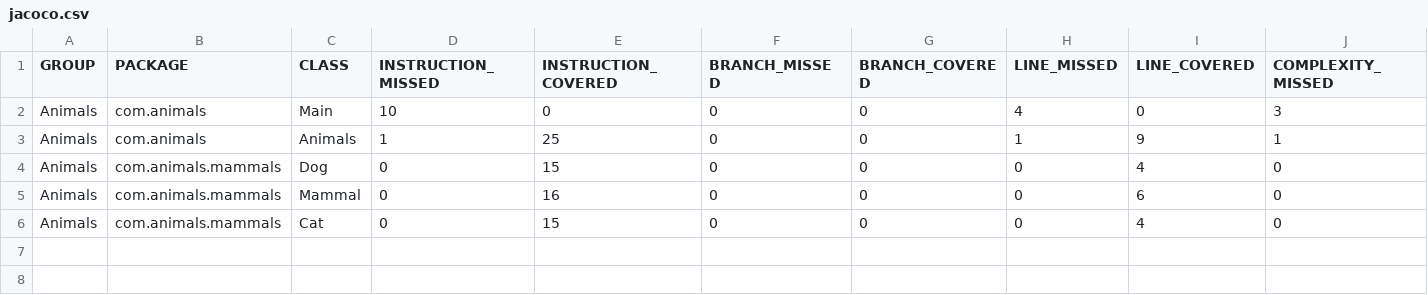
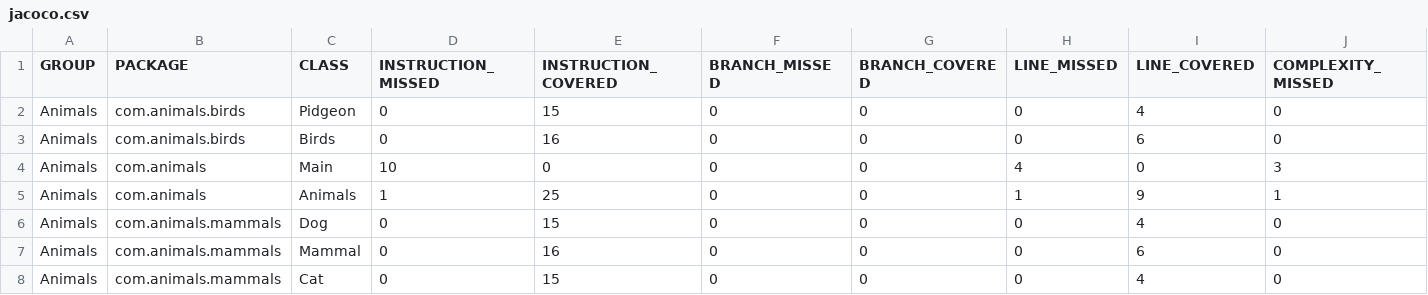
Before and after one commit to TomWilliams1021/Animals-Project-for-SWINstitute-2, a CSV file: target/site/jacoco/jacoco.csv, drawn as a sheet; only a part is shown; rows hold the shown columns only; the diff names each change by its address in the sheet, - before the commit and + after, or states it on an @@ line.

Commit message:
Added Birds and Pidgeon subclasses and implemented testing for the new methods implemented in these classes.

```diff
--- a/target/site/jacoco/jacoco.csv
+++ b/target/site/jacoco/jacoco.csv
+row 2: Animals | com.animals.birds | Pidgeon | 0 | 15 | 0 | 0 | 0 | 4 | 0
+row 3: Animals | com.animals.birds | Birds | 0 | 16 | 0 | 0 | 0 | 6 | 0
```
Also changed, not shown: 28 other files.
